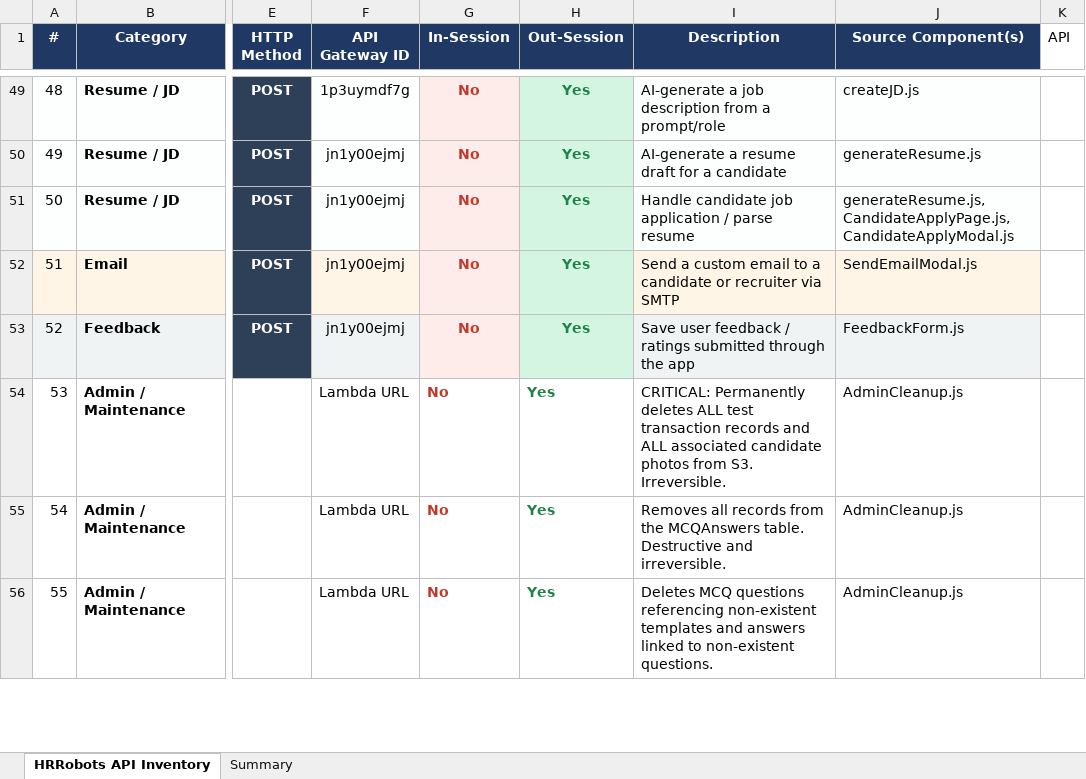
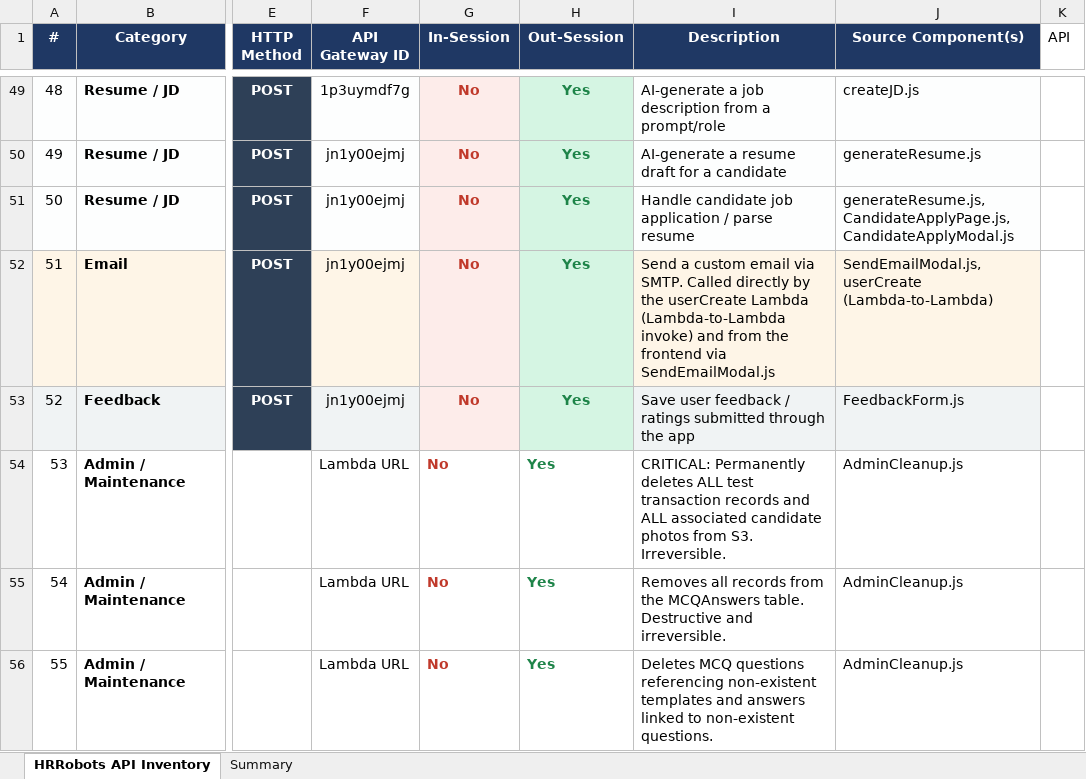
Before and after one commit to Saaimurugan/HRRobotsLive, an Excel workbook: HRRobots_API_Inventory.xlsx, sheet HRRobots API Inventory, drawn as a sheet; only a part is shown, gaps mark what is left out; values as stored, in another font and other column widths than the file's, no borders; the diff names each change by its address in the sheet, - before the commit and + after, or states it on an @@ line.

Commit message:
chore(docs): update API inventory spreadsheet with latest endpoints
- Add new API endpoints to inventory documentation
- Update existing endpoint specifications and parameters
- Reflect recent auth and email system changes in API catalog

```diff
--- a/HRRobots_API_Inventory.xlsx (sheet HRRobots API Inventory)
+++ b/HRRobots_API_Inventory.xlsx (sheet HRRobots API Inventory)
-I52 (Description): …custom email to a candidate or recruiter via SMTP
+I52 (Description): …custom email via SMTP. Called directly by the userCreate Lambda (Lambda-to-Lambda invoke) and from the frontend via SendEmailModal.js
-J52 (Source Component(s)): SendEmailModal.js
+J52 (Source Component(s)): SendEmailModal.js, userCreate (Lambda-to-Lambda)
```
